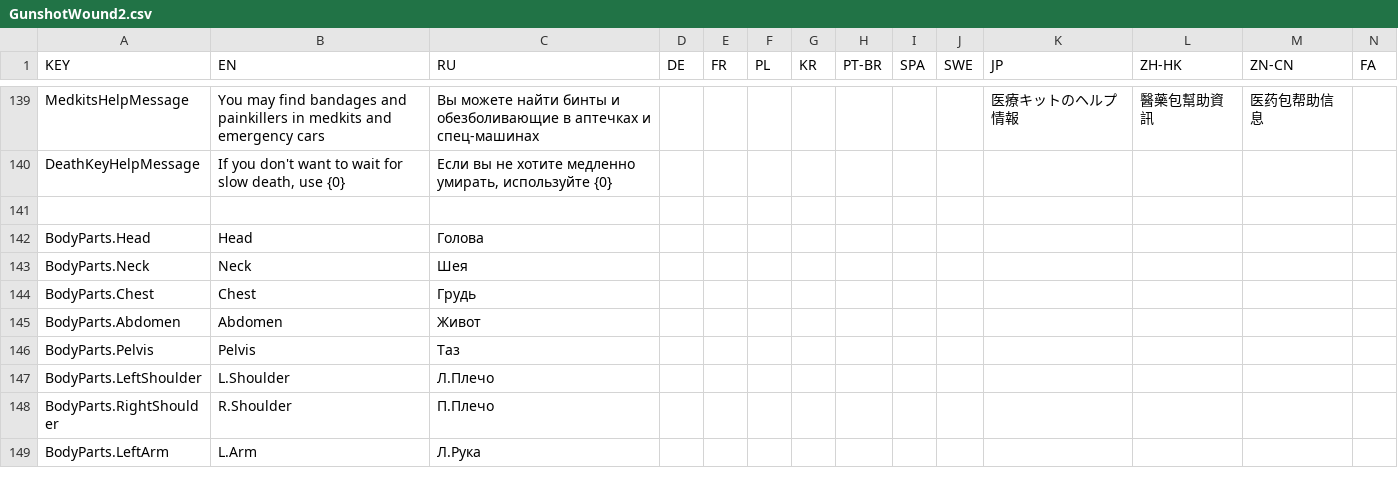
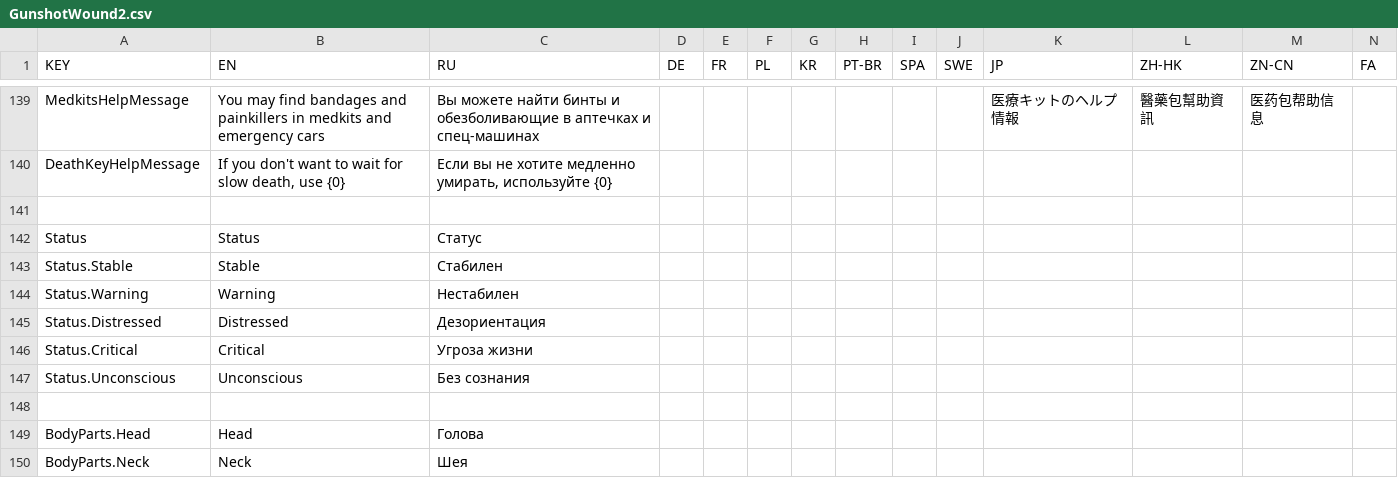
Before and after one commit to SH42913/gunshotwound2, a CSV file: GunshotWound2/GunshotWound2.csv, drawn as a sheet; only a part is shown, gaps mark what is left out; the shorter side is filled out with more unchanged rows; rows hold the shown columns only; the diff names each change by its address in the sheet, - before the commit and + after, or states it on an @@ line.

Commit message:
Ped status feature + Blood Volume counting

```diff
--- a/GunshotWound2/GunshotWound2.csv
+++ b/GunshotWound2/GunshotWound2.csv
+row 142: Status | Status | Статус
+row 143: Status.Stable | Stable | Стабилен
+row 144: Status.Warning | Warning | Нестабилен
+row 145: Status.Distressed | Distressed | Дезориентация
+row 146: Status.Critical | Critical | Угроза жизни
+row 147: Status.Unconscious | Unconscious | Без сознания
+row 148: (empty)
```
Also changed, not shown: 33 other files.
